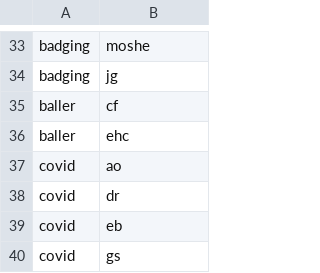
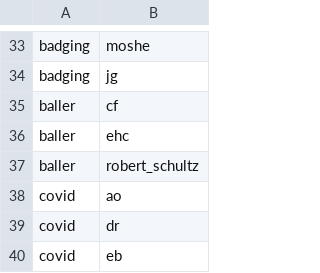
Before and after one commit to johnjosephhorton/johnjosephhorton.github.io, a CSV file: data/coauthors.csv, drawn as a sheet; only a part is shown, gaps mark what is left out; the shorter side is filled out with more unchanged rows.

```diff
--- a/data/coauthors.csv
+++ b/data/coauthors.csv
@@ -36,2 +36,3 @@ baller,cf
 baller,ehc
+baller,robert_schultz
 covid,ao
```
Also changed, not shown: data/people.csv, 4 other files.
